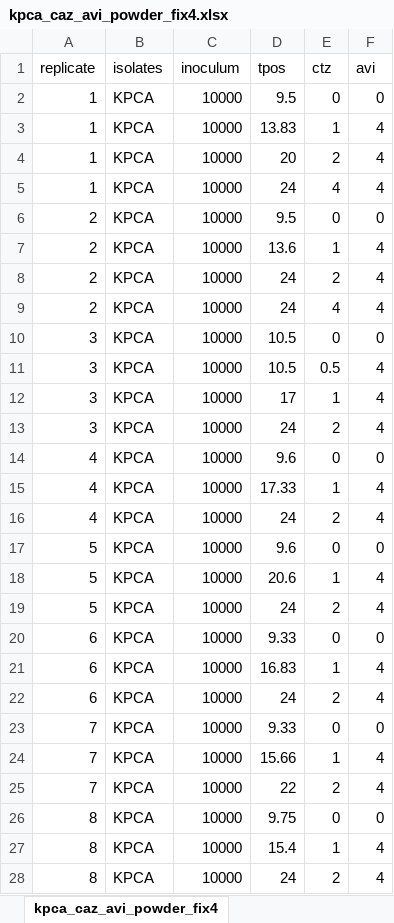
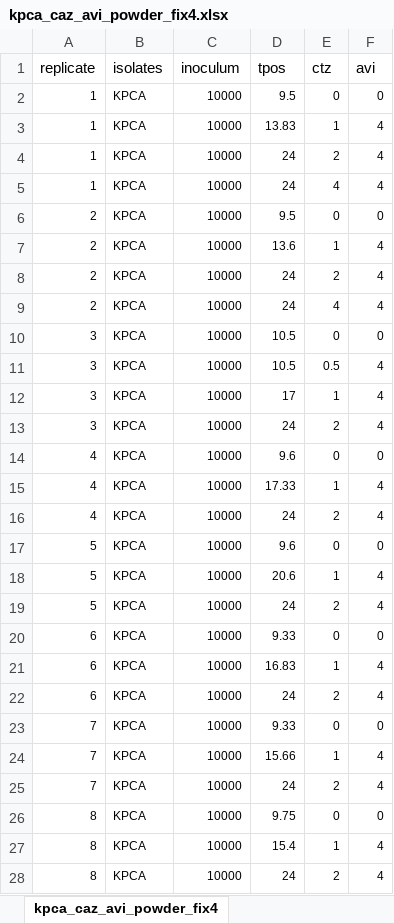
Before and after one commit to Russlewisbo/ACUTEWEBSITE, an Excel workbook: datasets/kpca_caz_avi_powder_fix4.xlsx, sheet kpca_caz_avi_powder_fix4, drawn as a sheet; only a part is shown; values as stored, in another font and other column widths than the file's, no borders; the diff covers the shown part only; the diff names each change by its address in the sheet, - before the commit and + after, or states it on an @@ line.

```diff
--- a/datasets/kpca_caz_avi_powder_fix4.xlsx (sheet kpca_caz_avi_powder_fix4)
+++ b/datasets/kpca_caz_avi_powder_fix4.xlsx (sheet kpca_caz_avi_powder_fix4)
@@ A2:F28 text size: smaller @@
-D4 (tpos): 20
+D4 (tpos): 24
-D25 (tpos): 22
+D25 (tpos): 24
```
Also changed, not shown: 11 added rows, 2 edited cells and cell formats elsewhere in this sheet, datasets/ATCC_meropenem.xlsx, datasets/kpca_caz_avi_com.xlsx, 52 other files.
